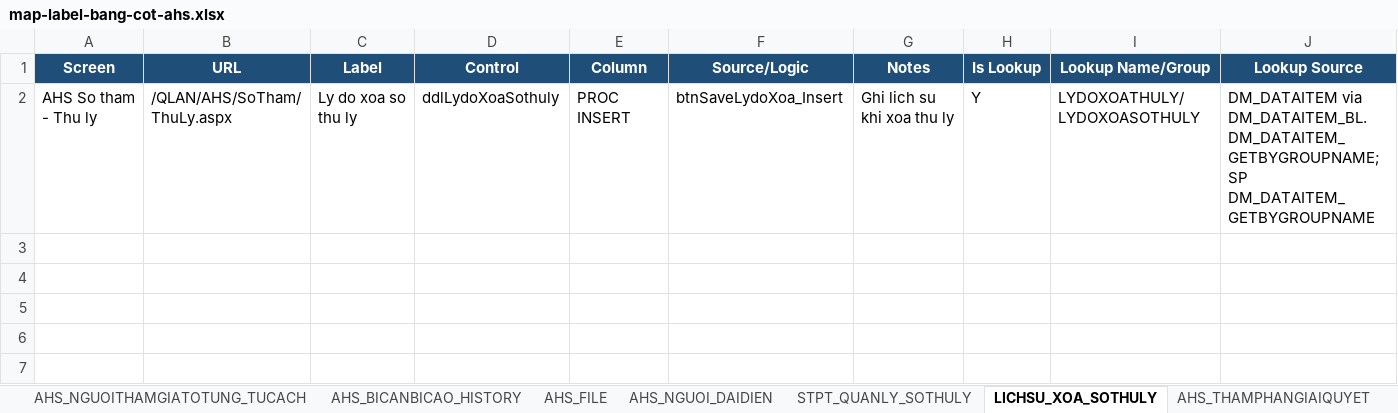
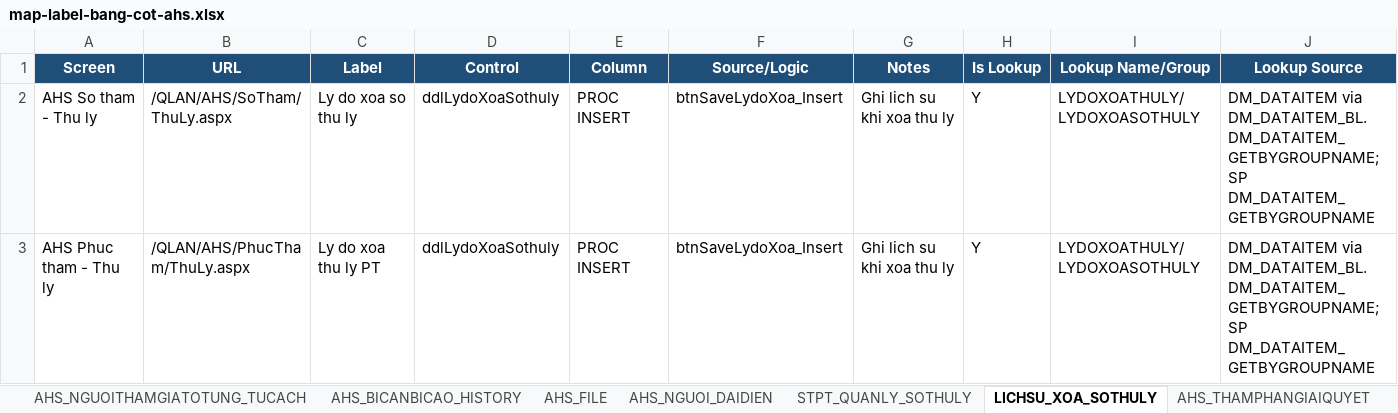
Before and after one commit to thuynt5853/gscm_app_nghiencuu, an Excel workbook: docs/map-label-bang-cot-ahs.xlsx, sheet LICHSU_XOA_SOTHULY, drawn as a sheet; only a part is shown; values as stored, in another font and other column widths than the file's, no borders; rows hold the shown columns only; the diff names each change by its address in the sheet, - before the commit and + after, or states it on an @@ line.

```diff
--- a/docs/map-label-bang-cot-ahs.xlsx (sheet LICHSU_XOA_SOTHULY)
+++ b/docs/map-label-bang-cot-ahs.xlsx (sheet LICHSU_XOA_SOTHULY)
+row 3: AHS Phuc tham - Thu ly | /QLAN/AHS/PhucTham/ThuLy.aspx | Ly do xoa thu ly PT | ddlLydoXoaSothuly | PROC INSERT | btnSaveLydoXoa_Insert | Ghi lich su khi xoa thu ly | Y | LYDOXOATHULY/LYDOXOASOTHULY | DM_DATAITEM via DM_DATAITEM_BL.DM_DATAITEM_GETBYGROUPNAME; SP DM_DATAITEM_GETBYGROUPNAME
```
Also changed, not shown: sheet AHS_NGUOITHAMGIATOTUNG, sheet AHS_THAMPHANGIAIQUYET, sheet AHS_FILE, sheet AHS_SOTHAM_KHANGCAO, sheet STPT_QUANLY_SOTHULY, sheet AHS_NGUOITHAMGIATOTUNG_TUCACH, 6 more sheets, other sheet tabs, 1 other file.
